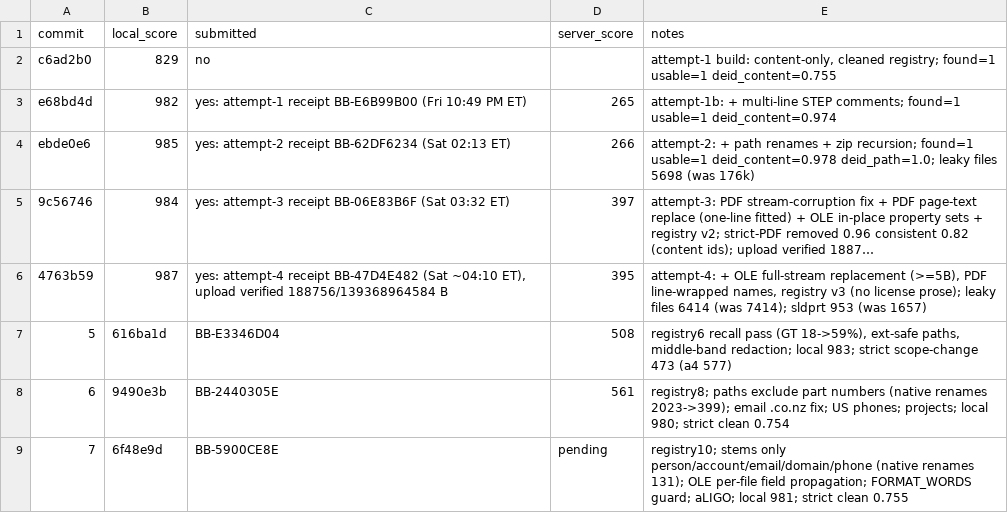
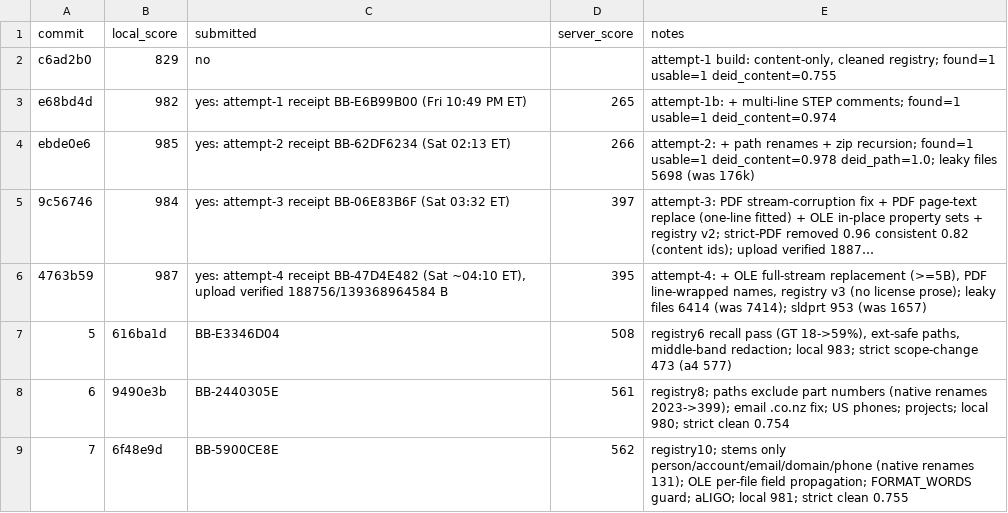
Before and after one commit to viktor-lorentz/machina-cad-deid, a TSV file: results.tsv, drawn as a sheet; long unchanged cells end in ….

```diff
--- a/results.tsv
+++ b/results.tsv
@@ -8,2 +8,2 @@ ebde0e6	985	yes: attempt-2 receipt BB-62DF6234 (Sat 02:13 ET)	266	attempt-2: + p
 6	9490e3b	BB-2440305E	561	registry8; paths exclude part numbers (native renames 2023->399); email .co.nz fix; US phones; projects; local 980; strict clean 0.754
-7	6f48e9d	BB-5900CE8E	pending	registry10; stems only person/account/email/domain/phone (native renames 131); OLE per-file field propagation; FORMAT_WORDS guard; aLIGO; local 981; strict clean 0.755
+7	6f48e9d	BB-5900CE8E	562	registry10; stems only person/account/email/domain/phone (native renames 131); OLE per-file field propagation; FORMAT_WORDS guard; aLIGO; local 981; strict clean 0.755
```
Also changed, not shown: 1 other file.
